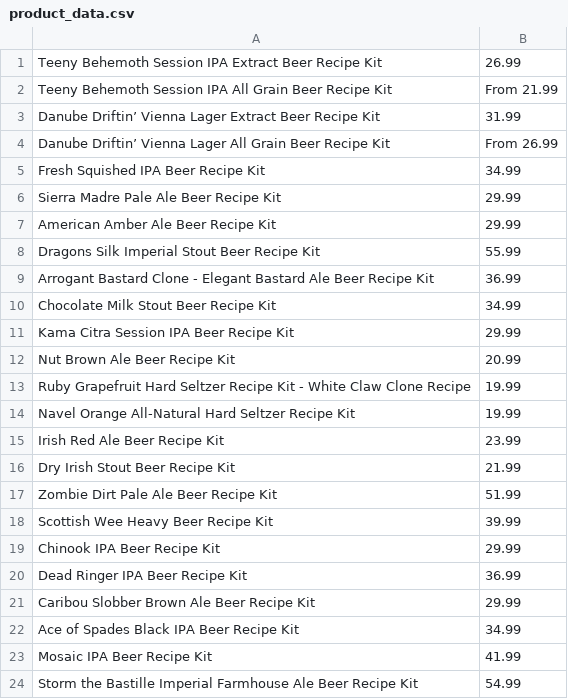
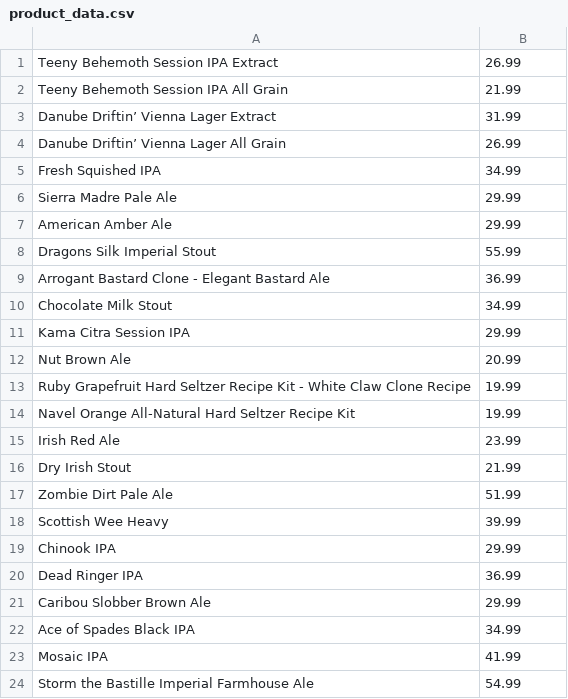
Before and after one commit to CrabcakesMcgee/midwestsupplies_beercrawler, a CSV file: product_data.csv, drawn as a sheet.

Commit message:
fixed 'Price' column, and string search

```diff
--- a/product_data.csv
+++ b/product_data.csv
@@ -1,24 +1,24 @@
-Teeny Behemoth Session IPA Extract Beer Recipe Kit,26.99
-Teeny Behemoth Session IPA All Grain Beer Recipe Kit,From 21.99
-Danube Driftin’ Vienna Lager Extract Beer Recipe Kit,31.99
-Danube Driftin’ Vienna Lager All Grain Beer Recipe Kit,From 26.99
-Fresh Squished IPA Beer Recipe Kit,34.99
-Sierra Madre Pale Ale Beer Recipe Kit,29.99
-American Amber Ale Beer Recipe Kit,29.99
-Dragons Silk Imperial Stout Beer Recipe Kit,55.99
-Arrogant Bastard Clone - Elegant Bastard Ale Beer Recipe Kit,36.99
-Chocolate Milk Stout Beer Recipe Kit,34.99
-Kama Citra Session IPA Beer Recipe Kit,29.99
-Nut Brown Ale Beer Recipe Kit,20.99
+Teeny Behemoth Session IPA Extract ,26.99
+Teeny Behemoth Session IPA All Grain ,21.99
+Danube Driftin’ Vienna Lager Extract ,31.99
+Danube Driftin’ Vienna Lager All Grain ,26.99
+Fresh Squished IPA ,34.99
+Sierra Madre Pale Ale ,29.99
+American Amber Ale ,29.99
+Dragons Silk Imperial Stout ,55.99
+Arrogant Bastard Clone - Elegant Bastard Ale ,36.99
+Chocolate Milk Stout ,34.99
+Kama Citra Session IPA ,29.99
+Nut Brown Ale ,20.99
 Ruby Grapefruit Hard Seltzer Recipe Kit - White Claw Clone Recipe,19.99
 Navel Orange All-Natural Hard Seltzer Recipe Kit,19.99
-Irish Red Ale Beer Recipe Kit,23.99
-Dry Irish Stout Beer Recipe Kit,21.99
-Zombie Dirt Pale Ale Beer Recipe Kit,51.99
-Scottish Wee Heavy Beer Recipe Kit,39.99
-Chinook IPA Beer Recipe Kit,29.99
-Dead Ringer IPA Beer Recipe Kit,36.99
-Caribou Slobber Brown Ale Beer Recipe Kit,29.99
-Ace of Spades Black IPA Beer Recipe Kit,34.99
-Mosaic IPA Beer Recipe Kit,41.99
-Storm the Bastille Imperial Farmhouse Ale Beer Recipe Kit,54.99
+Irish Red Ale ,23.99
+Dry Irish Stout ,21.99
+Zombie Dirt Pale Ale ,51.99
+Scottish Wee Heavy ,39.99
+Chinook IPA ,29.99
+Dead Ringer IPA ,36.99
+Caribou Slobber Brown Ale ,29.99
+Ace of Spades Black IPA ,34.99
+Mosaic IPA ,41.99
+Storm the Bastille Imperial Farmhouse Ale ,54.99
```
Also changed, not shown: 1 other file.
